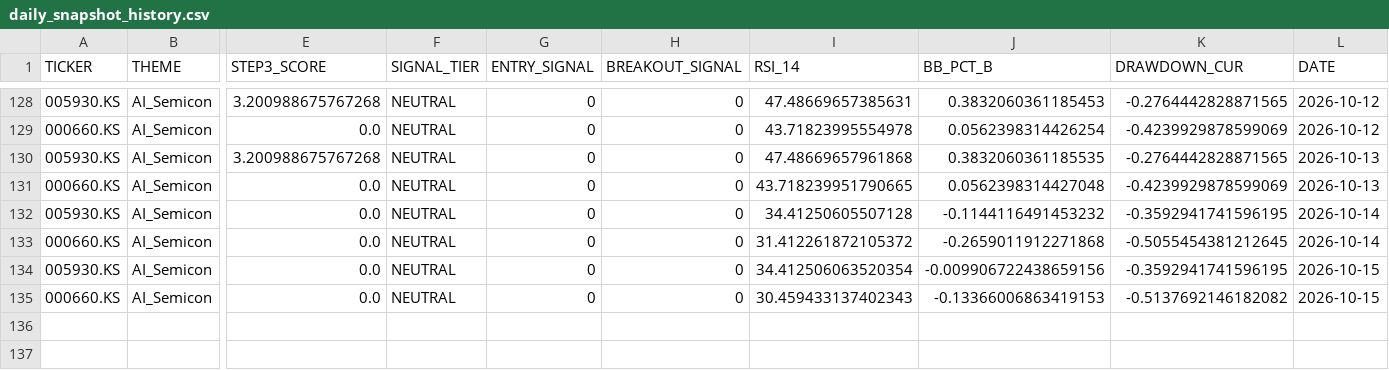
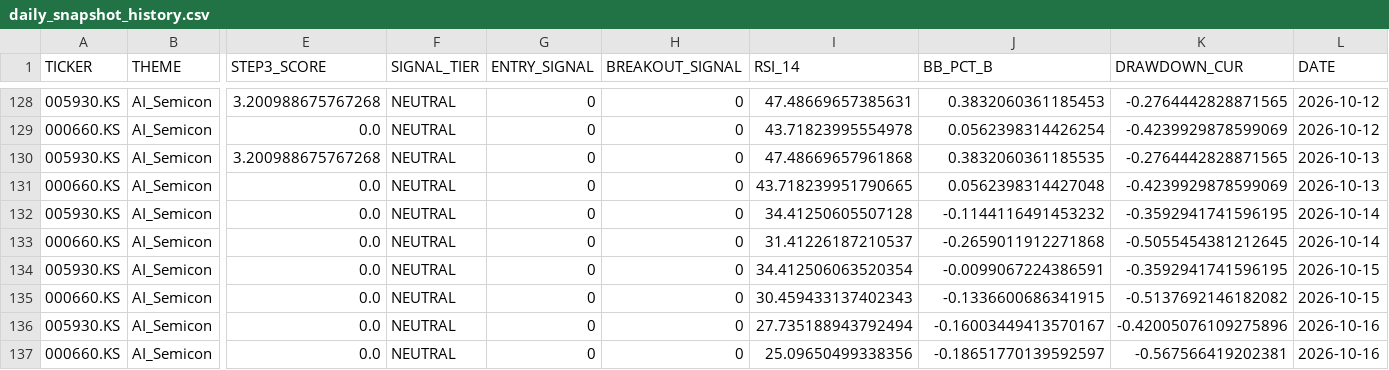
Before and after one commit to ONE-CASE/stock-entry-agent, a CSV file: output/daily_snapshot_history.csv, drawn as a sheet; only a part is shown, gaps mark what is left out; rows hold the shown columns only; the diff names each change by its address in the sheet, - before the commit and + after, or states it on an @@ line.

```diff
--- a/output/daily_snapshot_history.csv
+++ b/output/daily_snapshot_history.csv
-I133 (RSI_14): 31.412261872105372
+I133 (RSI_14): 31.41226187210537
-J134 (BB_PCT_B): -0.009906722438659156
+J134 (BB_PCT_B): -0.0099067224386591
-J135 (BB_PCT_B): -0.13366006863419153
+J135 (BB_PCT_B): -0.1336600686341915
+row 136: 005930.KS | AI_Semicon | 0.0 | NEUTRAL | 0 | 0 | 27.735188943792494 | -0.16003449413570167 | -0.42005076109275896 | 2026-10-16
+row 137: 000660.KS | AI_Semicon | 0.0 | NEUTRAL | 0 | 0 | 25.09650499338356 | -0.18651770139592597 | -0.567566419202381 | 2026-10-16
```
Also changed, not shown: output/entry_signal_latest.csv, output/macro_panel.csv, 4 other files.
